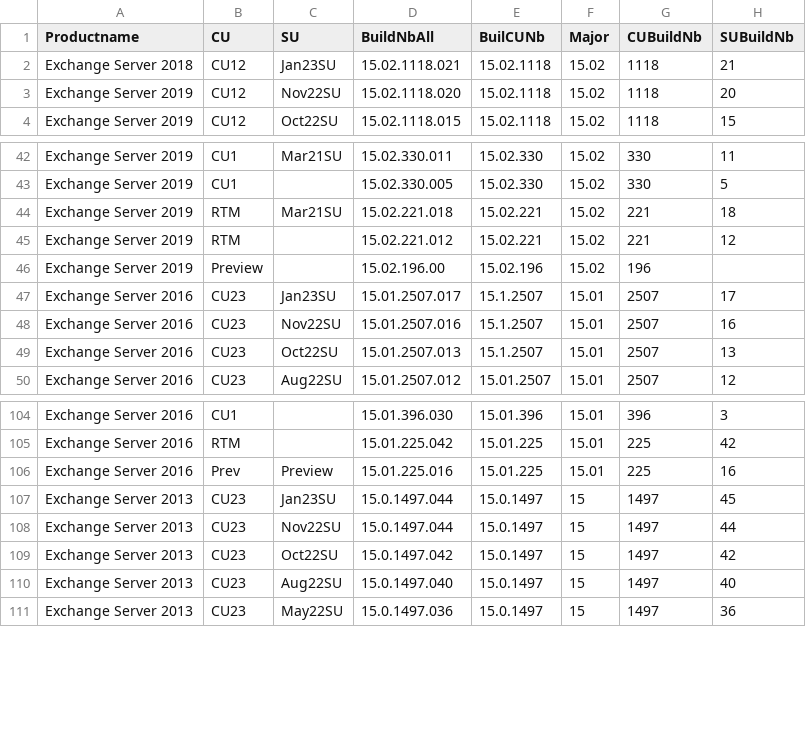
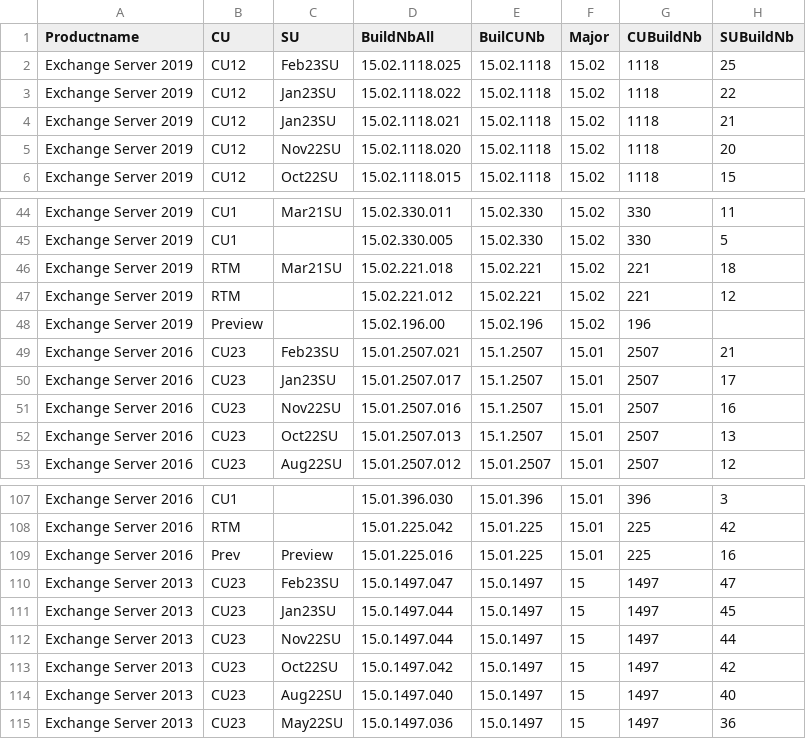
Before and after one commit to nlepagnez/ESI-PublicContent, a CSV file: Operations/Watchlists/ExchBuildNumber.csv, drawn as a sheet; only a part is shown, gaps mark what is left out.

Commit message:
Add files via upload

```diff
--- a/Operations/Watchlists/ExchBuildNumber.csv
+++ b/Operations/Watchlists/ExchBuildNumber.csv
@@ -1,3 +1,5 @@
 Productname,CU,SU,BuildNbAll,BuilCUNb,Major,CUBuildNb,SUBuildNb
-Exchange Server 2018,CU12,Jan23SU,15.02.1118.021,15.02.1118,15.02,1118,21
+Exchange Server 2019,CU12,Feb23SU,15.02.1118.025,15.02.1118,15.02,1118,25
+Exchange Server 2019,CU12,Jan23SU,15.02.1118.022,15.02.1118,15.02,1118,22
+Exchange Server 2019,CU12,Jan23SU,15.02.1118.021,15.02.1118,15.02,1118,21
 Exchange Server 2019,CU12,Nov22SU,15.02.1118.020,15.02.1118,15.02,1118,20
@@ -46,2 +48,3 @@ Exchange Server 2019,RTM,,15.02.221.012,15.02.221,15.02,221,12
 Exchange Server 2019,Preview,,15.02.196.00,15.02.196,15.02,196,
+Exchange Server 2016,CU23,Feb23SU,15.01.2507.021,15.1.2507,15.01,2507,21
 Exchange Server 2016,CU23,Jan23SU,15.01.2507.017,15.1.2507,15.01,2507,17
@@ -106,2 +109,3 @@ Exchange Server 2016,RTM,,15.01.225.042,15.01.225,15.01,225,42
 Exchange Server 2016,Prev,Preview,15.01.225.016,15.01.225,15.01,225,16
+Exchange Server 2013,CU23,Feb23SU,15.0.1497.047,15.0.1497,15,1497,47
 Exchange Server 2013,CU23,Jan23SU,15.0.1497.044,15.0.1497,15,1497,45
```
